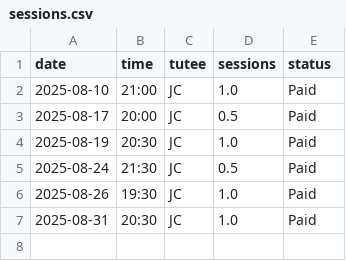
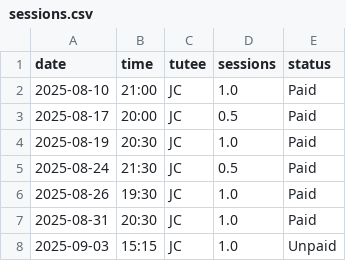
Before and after one commit to qu4ntx/mindclimb-client013, a CSV file: sessions.csv, drawn as a sheet; the diff names each change by its address in the sheet, - before the commit and + after, or states it on an @@ line.

Commit message:
Update sessions.csv

```diff
--- a/sessions.csv
+++ b/sessions.csv
+row 8: 2025-09-03 | 15:15 | JC | 1.0 | Unpaid
```
